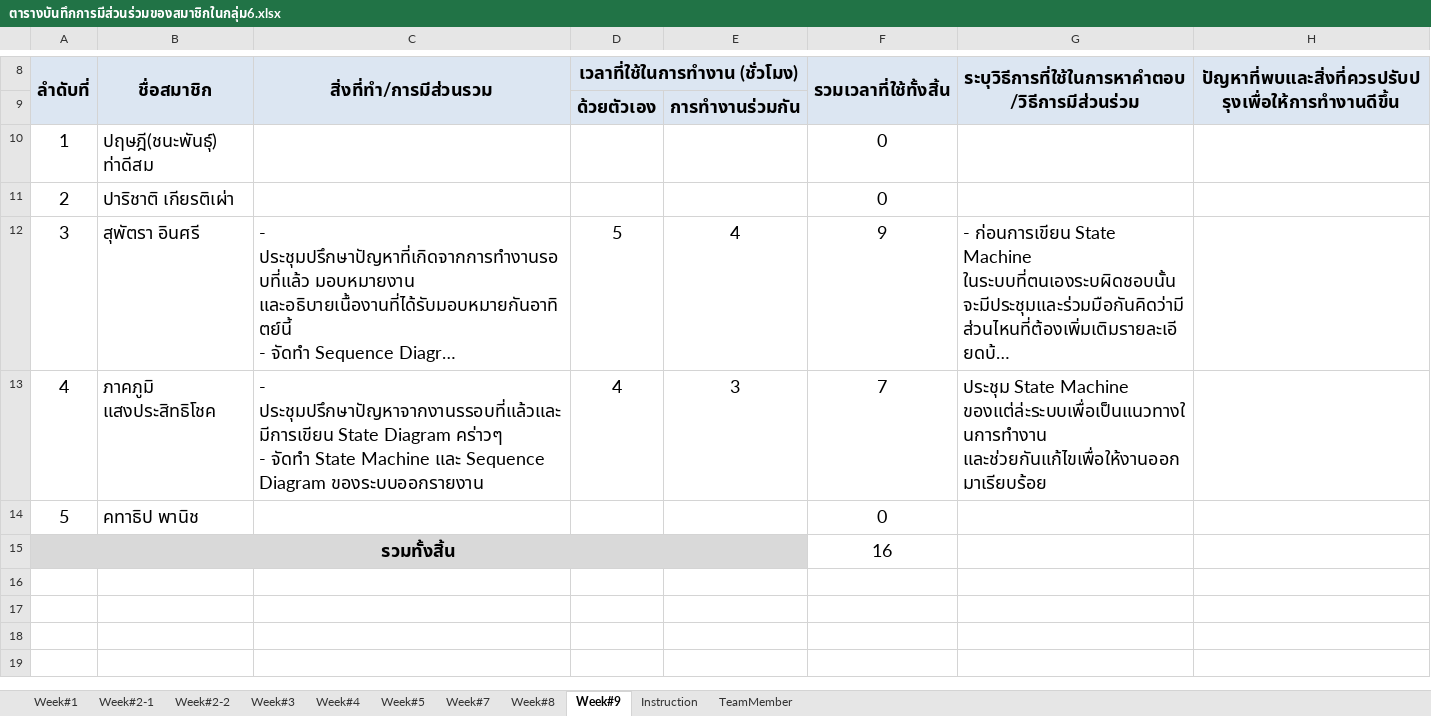
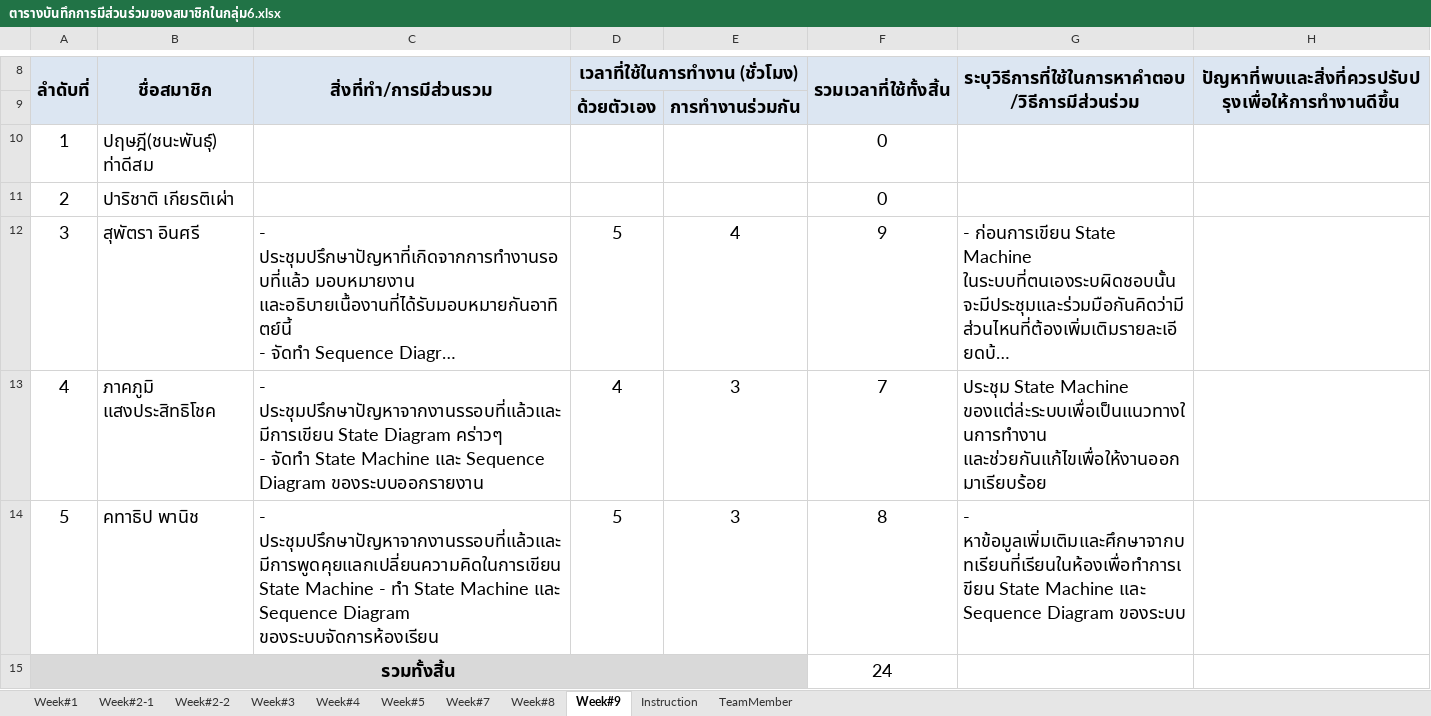
Before and after one commit to atadeesom/BubbleBeeDoc, an Excel workbook: Timesheet and MOM/ตารางบันทึกการมีส่วนร่วมของสมาชิกในกลุ่ม6.xlsx, sheet Week#9, drawn as a sheet; only a part is shown, gaps mark what is left out; long unchanged cells end in …; values as stored, in another font and other column widths than the file's, no borders; the diff names each change by its address in the sheet, - before the commit and + after, or states it on an @@ line.

Commit message:
add time sheet

```diff
--- a/Timesheet and MOM/ตารางบันทึกการมีส่วนร่วมของสมาชิกในกลุ่ม6.xlsx (sheet Week#9)
+++ b/Timesheet and MOM/ตารางบันทึกการมีส่วนร่วมของสมาชิกในกลุ่ม6.xlsx (sheet Week#9)
-C14 (สิ่งที่ทำ/การมีส่วนรวม): (empty)
+C14 (สิ่งที่ทำ/การมีส่วนรวม): - ประชุมปรึกษาปัญหาจากงานรรอบที่แล้วและมีการพูดคุยแลกเปลี่ยนความคิดในการเขียน State Machine - ทำ State Machine และ Sequence Diagram ของระบบจัดการห้องเรียน
-D14 (เวลาที่ใช้ในการทำงาน (ชั่วโมง)): (empty)
+D14 (เวลาที่ใช้ในการทำงาน (ชั่วโมง)): 5
-E14: (empty)
+E14: 3
-F14 (รวมเวลาที่ใช้ทั้งสิ้น): 0
+F14 (รวมเวลาที่ใช้ทั้งสิ้น): 8
-G14: (empty)
+G14: - หาข้อมูลเพิ่มเติมและศึกษาจากบทเรียนที่เรียนในห้องเพื่อทำการเขียน State Machine และ Sequence Diagram ของระบบ
-F15 (รวมเวลาที่ใช้ทั้งสิ้น): 16
+F15 (รวมเวลาที่ใช้ทั้งสิ้น): 24
```
